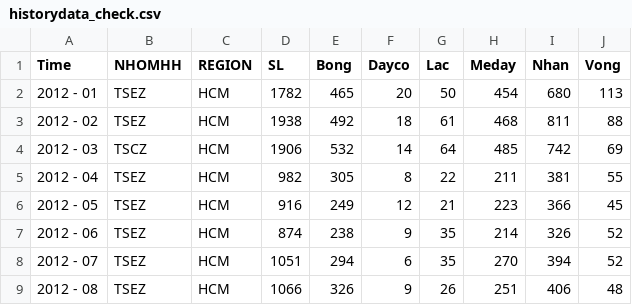
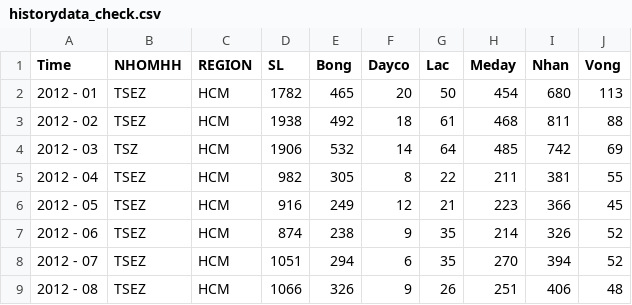
Before and after one commit to DuonDuon/FC, a CSV file: historydata_check.csv, drawn as a sheet; only a part is shown.

Commit message:
Update historydata_check.csv

```diff
--- a/historydata_check.csv
+++ b/historydata_check.csv
@@ -3,3 +3,3 @@
 2012 - 02,TSEZ,HCM,1938,492,18,61,468,811,88
-2012 - 03,TSCZ,HCM,1906,532,14,64,485,742,69
+2012 - 03,TSZ,HCM,1906,532,14,64,485,742,69
 2012 - 04,TSEZ,HCM,982,305,8,22,211,381,55
```
